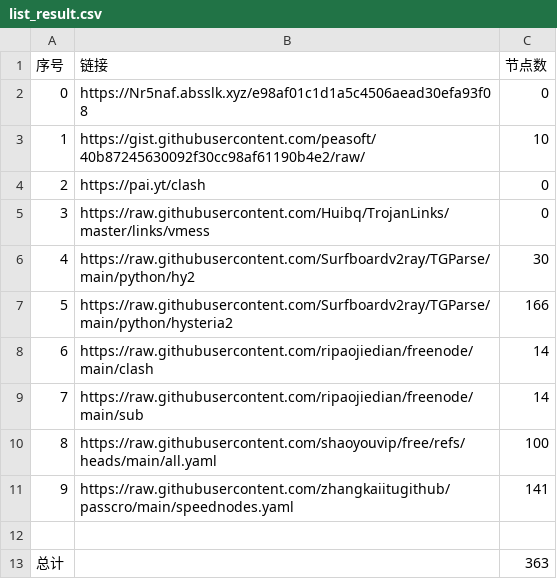
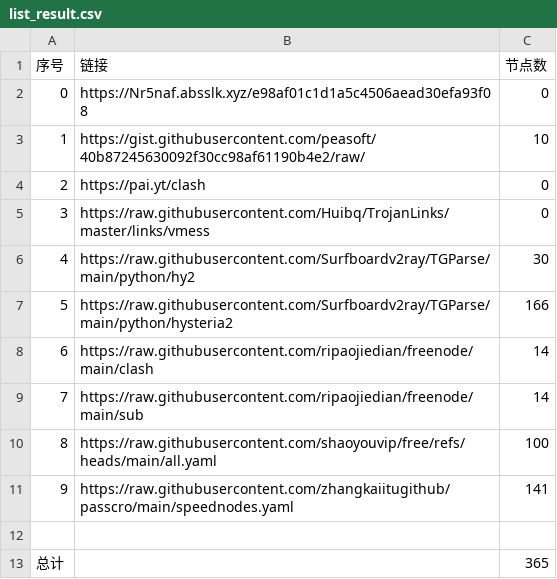
Before and after one commit to Crescentys/AutoMergePublicNodes, a CSV file: list_result.csv, drawn as a sheet.

```diff
--- a/list_result.csv
+++ b/list_result.csv
@@ -12,2 +12,2 @@
 
-总计,,363
+总计,,365
```
Also changed, not shown: 21 other files.
